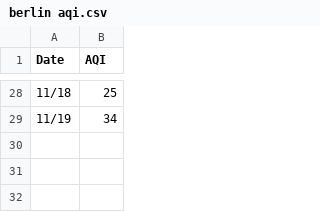
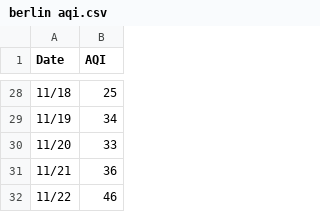
Before and after one commit to tanyachaw/tanyachaw.github.io, a CSV file: berlin aqi.csv, drawn as a sheet; only a part is shown, gaps mark what is left out; the diff names each change by its address in the sheet, - before the commit and + after, or states it on an @@ line.

```diff
--- a/berlin aqi.csv
+++ b/berlin aqi.csv
+row 30: 11/20 | 33
+row 31: 11/21 | 36
+row 32: 11/22 | 46
```
Also changed, not shown: beijing aqi.csv, cigarettes.csv, 7 other files.
